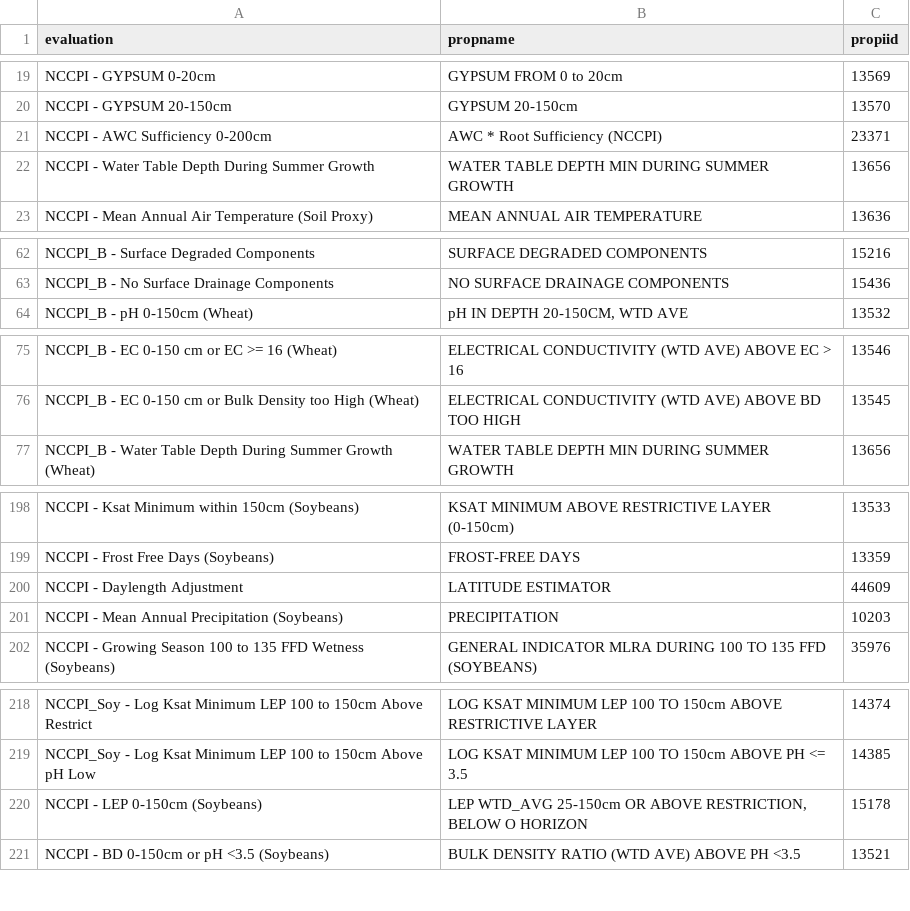
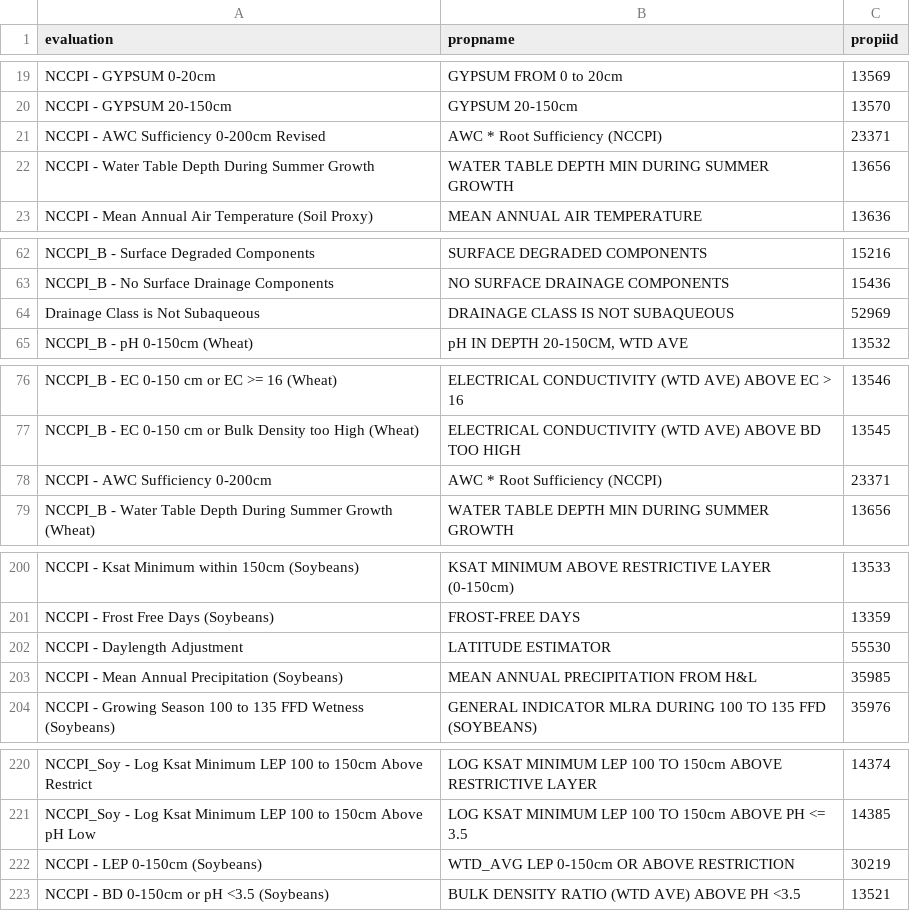
Before and after one commit to ncss-tech/interpretation-engine, a CSV file: misc/examples/nccpi-properties.csv, drawn as a sheet; only a part is shown, gaps mark what is left out.

```diff
--- a/misc/examples/nccpi-properties.csv
+++ b/misc/examples/nccpi-properties.csv
@@ -20,3 +20,3 @@
 "NCCPI - GYPSUM 20-150cm","GYPSUM 20-150cm","13570"
-"NCCPI - AWC Sufficiency 0-200cm","AWC * Root Sufficiency (NCCPI)","23371"
+"NCCPI - AWC Sufficiency 0-200cm Revised","AWC * Root Sufficiency (NCCPI)","23371"
 "NCCPI - Water Table Depth During Summer Growth","WATER TABLE DEPTH MIN DURING SUMMER GROWTH","13656"
@@ -63,2 +63,3 @@
 "NCCPI_B - No Surface Drainage Components","NO SURFACE DRAINAGE COMPONENTS","15436"
+"Drainage Class is Not Subaqueous","DRAINAGE CLASS IS NOT SUBAQUEOUS","52969"
 "NCCPI_B - pH 0-150cm (Wheat)","pH IN DEPTH 20-150CM, WTD AVE","13532"
@@ -76,2 +77,3 @@
 "NCCPI_B - EC 0-150 cm or Bulk Density too High (Wheat)","ELECTRICAL CONDUCTIVITY (WTD AVE) ABOVE BD TOO HIGH","13545"
+"NCCPI - AWC Sufficiency 0-200cm","AWC * Root Sufficiency (NCCPI)","23371"
 "NCCPI_B - Water Table Depth During Summer Growth (Wheat)","WATER TABLE DEPTH MIN DURING SUMMER GROWTH","13656"
@@ -199,4 +201,4 @@
 "NCCPI - Frost Free Days (Soybeans)","FROST-FREE DAYS","13359"
-"NCCPI - Daylength Adjustment","LATITUDE ESTIMATOR","44609"
-"NCCPI - Mean Annual Precipitation (Soybeans)","PRECIPITATION","10203"
+"NCCPI - Daylength Adjustment","LATITUDE ESTIMATOR","55530"
+"NCCPI - Mean Annual Precipitation (Soybeans)","MEAN ANNUAL PRECIPITATION FROM H&L","35985"
 "NCCPI - Growing Season 100 to 135 FFD Wetness (Soybeans)","GENERAL INDICATOR MLRA DURING 100 TO 135 FFD (SOYBEANS)","35976"
@@ -219,3 +221,3 @@
 "NCCPI_Soy - Log Ksat Minimum LEP 100 to 150cm Above pH Low","LOG KSAT MINIMUM LEP 100 TO 150cm ABOVE PH <= 3.5","14385"
-"NCCPI - LEP 0-150cm (Soybeans)","LEP WTD_AVG 25-150cm OR ABOVE RESTRICTION, BELOW O HORIZON","15178"
+"NCCPI - LEP 0-150cm (Soybeans)","WTD_AVG LEP 0-150cm OR ABOVE RESTRICTION","30219"
 "NCCPI - BD 0-150cm or pH <3.5 (Soybeans)","BULK DENSITY RATIO (WTD AVE) ABOVE PH <3.5","13521"
```
Also changed, not shown: misc/examples/nccpi-table-representation.csv, 8 other files.
